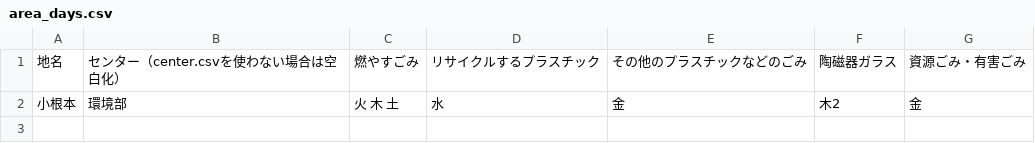
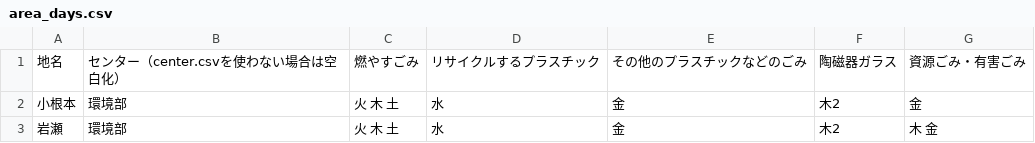
Before and after one commit to matsudo-5374/5374, a CSV file: data/area_days.csv, drawn as a sheet.

Commit message:
Update area_days.csv

```diff
--- a/data/area_days.csv
+++ b/data/area_days.csv
@@ -2 +2,2 @@
 小根本,環境部,火　木　土,水,金,木2,金
+岩瀬,環境部,火　木　土,水,金,木2,木　金
```
